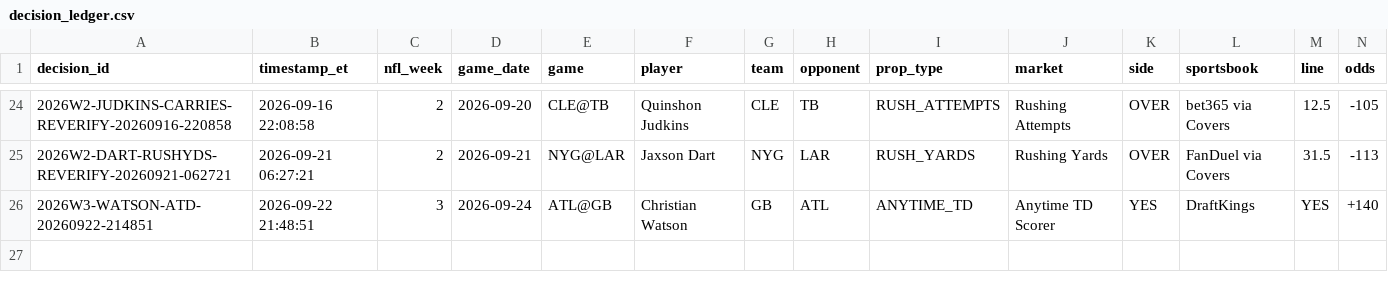
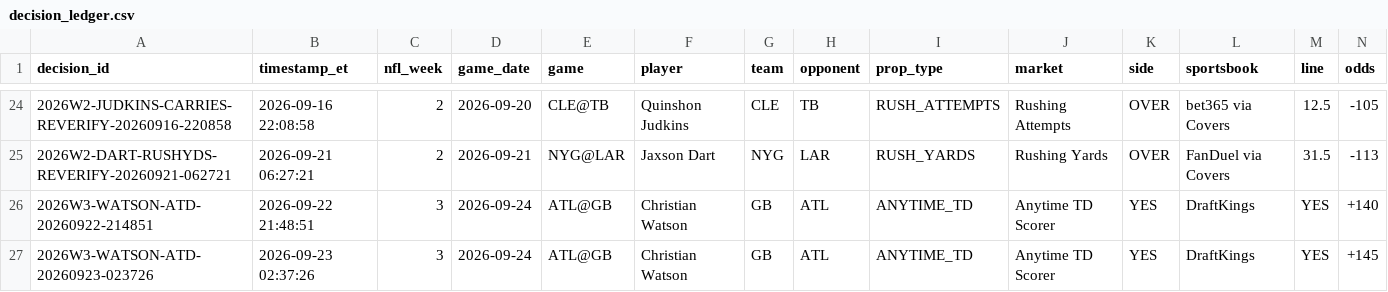
Before and after one commit to jamesddestefano-ui/NFL-Prop-Bets, a CSV file: data/decision_ledger.csv, drawn as a sheet; only a part is shown, gaps mark what is left out; rows hold the shown columns only; the diff names each change by its address in the sheet, - before the commit and + after, or states it on an @@ line.

Commit message:
PRIME: log Watson +145 evaluation

```diff
--- a/data/decision_ledger.csv
+++ b/data/decision_ledger.csv
+row 27: 2026W3-WATSON-ATD-20260923-023726 | 2026-09-23 02:37:26 | 3 | 2026-09-24 | ATL@GB | Christian Watson | GB | ATL | ANYTIME_TD | Anytime TD Scorer | YES | DraftKings | YES | +145
```
